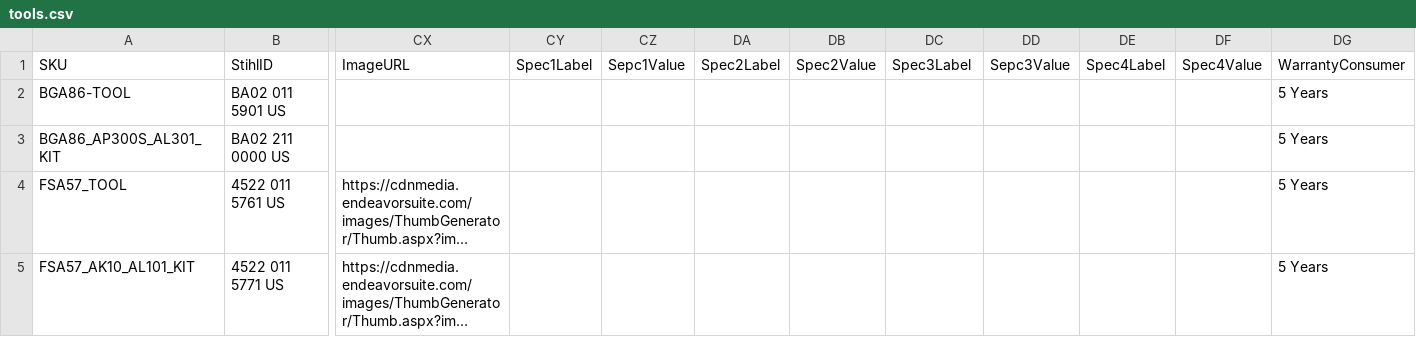
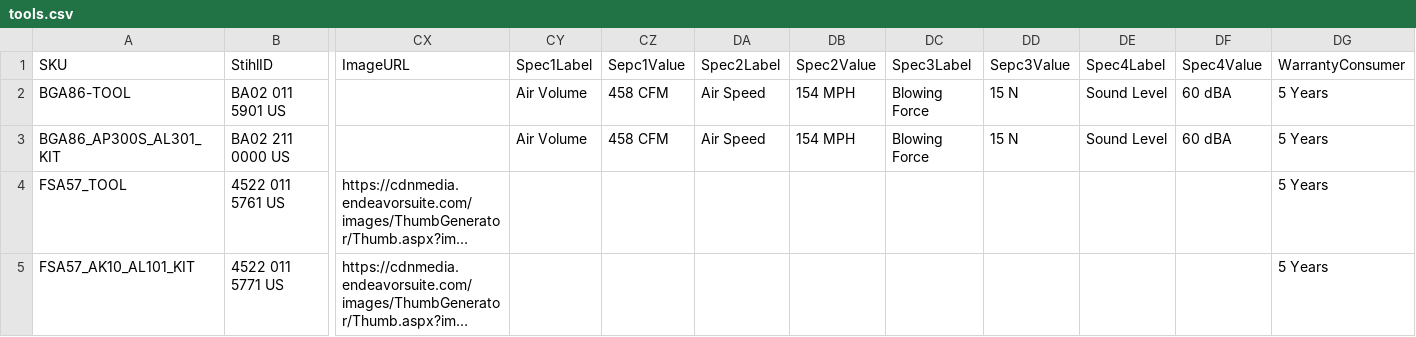
Before and after one commit to WestEndPower/stihl-battery-configurator, a CSV file: data/tools.csv, drawn as a sheet; only a part is shown, gaps mark what is left out; long unchanged cells end in …; the diff names each change by its address in the sheet, - before the commit and + after, or states it on an @@ line.

Commit message:
Add files via upload

```diff
--- a/data/tools.csv
+++ b/data/tools.csv
-CY2:CY3 (Spec1Label): (empty)
+CY2:CY3 (Spec1Label): Air Volume
-CZ2:CZ3 (Sepc1Value): (empty)
+CZ2:CZ3 (Sepc1Value): 458 CFM
-DA2:DA3 (Spec2Label): (empty)
+DA2:DA3 (Spec2Label): Air Speed
-DB2:DB3 (Spec2Value): (empty)
+DB2:DB3 (Spec2Value): 154 MPH
-DC2:DC3 (Spec3Label): (empty)
+DC2:DC3 (Spec3Label): Blowing Force
-DD2:DD3 (Sepc3Value): (empty)
+DD2:DD3 (Sepc3Value): 15 N
-DE2:DE3 (Spec4Label): (empty)
+DE2:DE3 (Spec4Label): Sound Level
-DF2:DF3 (Spec4Value): (empty)
+DF2:DF3 (Spec4Value): 60 dBA
```
